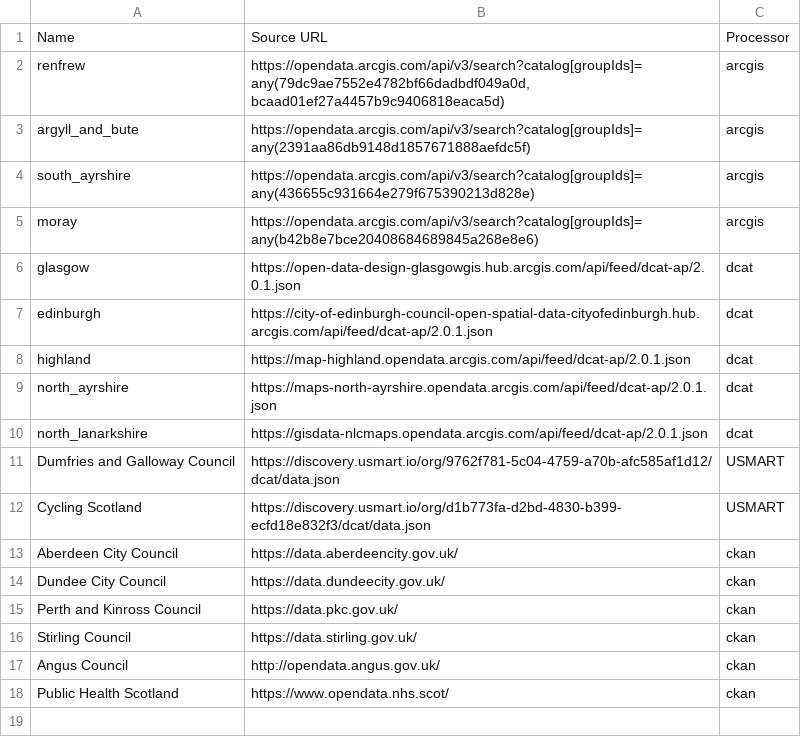
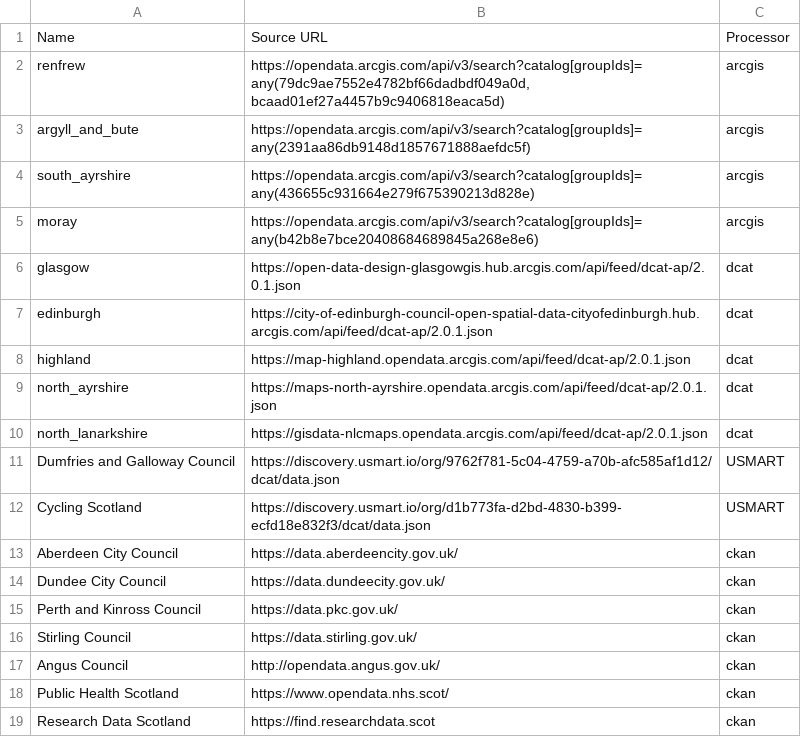
Before and after one commit to OpenDataScotland/the_od_bods, a CSV file: sources.csv, drawn as a sheet.

Commit message:
added RDS link to CKAN sources list

```diff
--- a/sources.csv
+++ b/sources.csv
@@ -18 +18,2 @@ Angus Council,http://opendata.angus.gov.uk/,ckan
 Public Health Scotland,https://www.opendata.nhs.scot/,ckan
+Research Data Scotland, https://find.researchdata.scot,ckan
```
Also changed, not shown: 1 other file.
